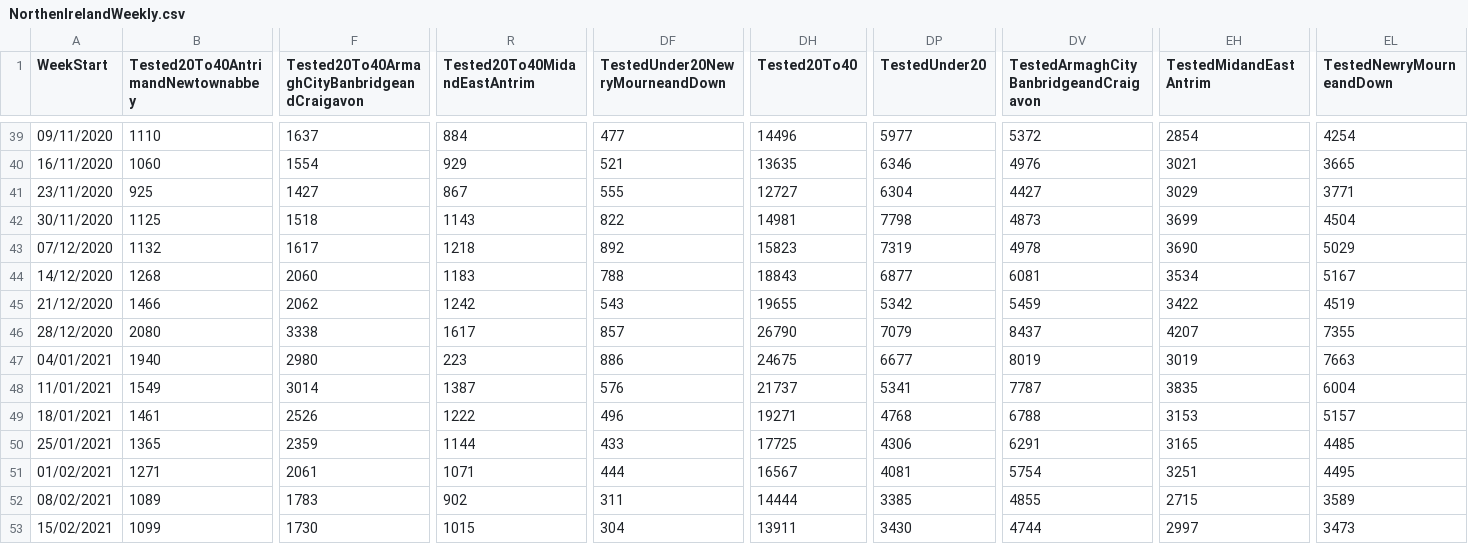
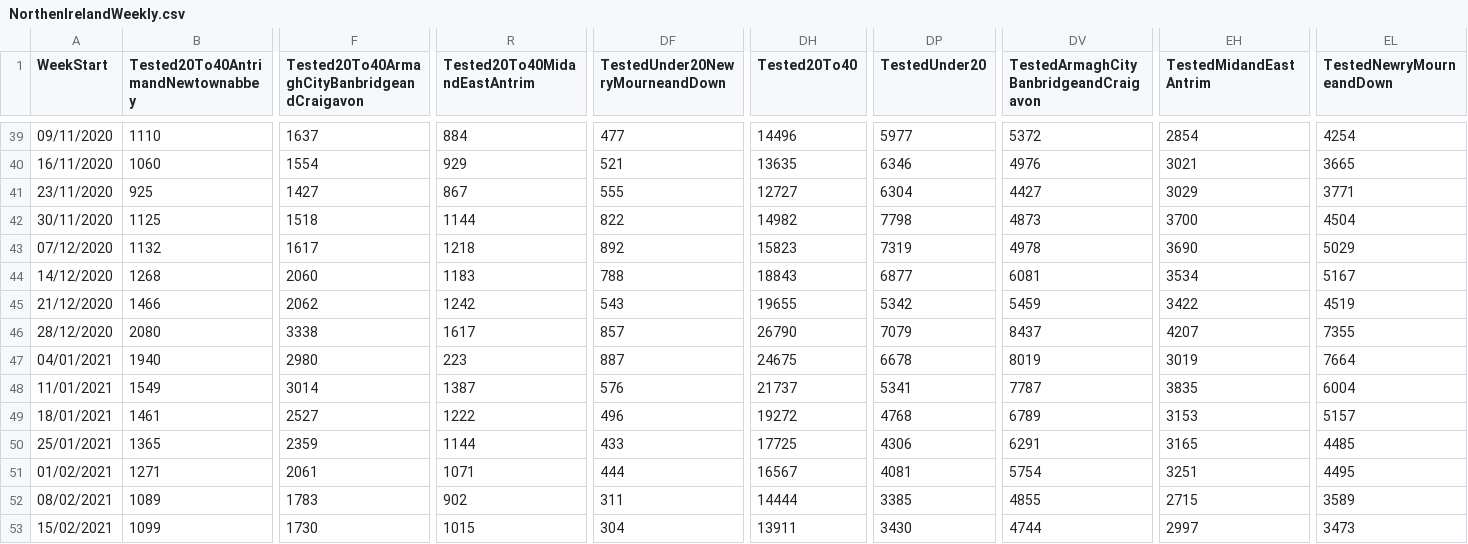
Before and after one commit to CatsAgainstCovid/IrelandCovidData, a CSV file: Outputs/NIDailyReports/NorthenIrelandWeekly.csv, drawn as a sheet; only a part is shown, gaps mark what is left out; the diff covers the shown part only; the diff names each change by its address in the sheet, - before the commit and + after, or states it on an @@ line.

```diff
--- a/Outputs/NIDailyReports/NorthenIrelandWeekly.csv
+++ b/Outputs/NIDailyReports/NorthenIrelandWeekly.csv
-R42 (Tested20To40MidandEastAntrim): 1143
+R42 (Tested20To40MidandEastAntrim): 1144
-DH42 (Tested20To40): 14981
+DH42 (Tested20To40): 14982
-EH42 (TestedMidandEastAntrim): 3699
+EH42 (TestedMidandEastAntrim): 3700
-DF47 (TestedUnder20NewryMourneandDown): 886
+DF47 (TestedUnder20NewryMourneandDown): 887
-DP47 (TestedUnder20): 6677
+DP47 (TestedUnder20): 6678
-EL47 (TestedNewryMourneandDown): 7663
+EL47 (TestedNewryMourneandDown): 7664
-F49: 2526
+F49: 2527
-DH49 (Tested20To40): 19271
+DH49 (Tested20To40): 19272
-DV49: 6788
+DV49: 6789
```
Also changed, not shown: 48 edited cells elsewhere in this file.
